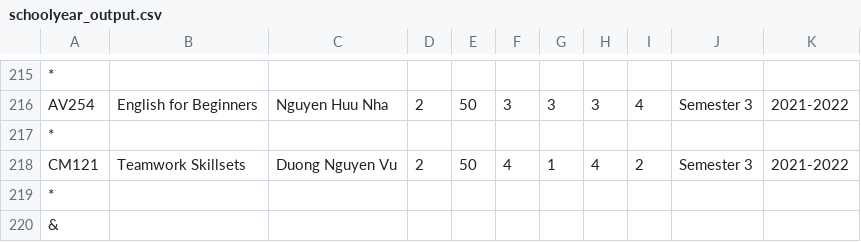
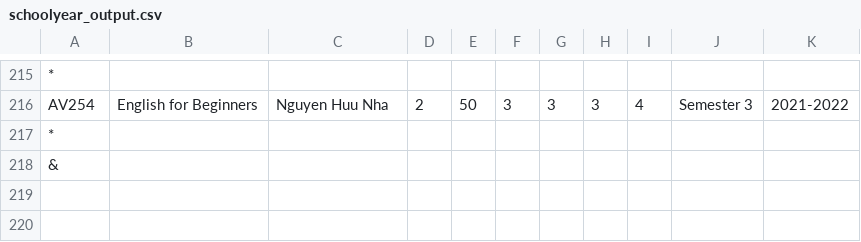
Before and after one commit to trongnghia2304/CS162-PortalApp, a CSV file: CS162-21APCS-18125030/csv/schoolyear_output.csv, drawn as a sheet; only a part is shown, gaps mark what is left out; the diff names each change by its address in the sheet, - before the commit and + after, or states it on an @@ line.

```diff
--- a/CS162-21APCS-18125030/csv/schoolyear_output.csv
+++ b/CS162-21APCS-18125030/csv/schoolyear_output.csv
-row 218: CM121 | Teamwork Skillsets | Duong Nguyen Vu | 2 | 50 | 4 | 1 | 4 | 2 | Semester 3 | 2021-2022
-row 219: *
```
Also changed, not shown: CS162-21APCS-18125030/csv/registration_day_output.csv, 2 other files.
